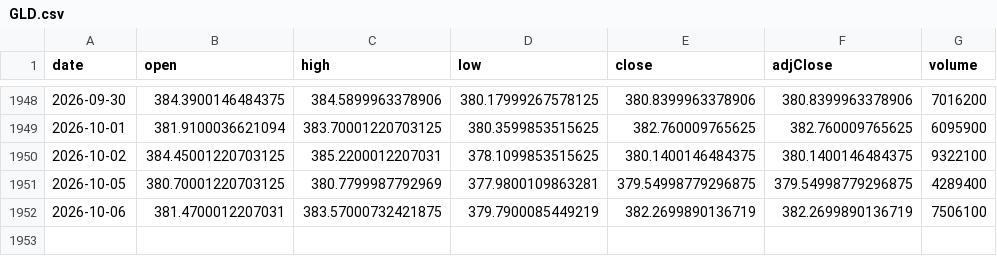
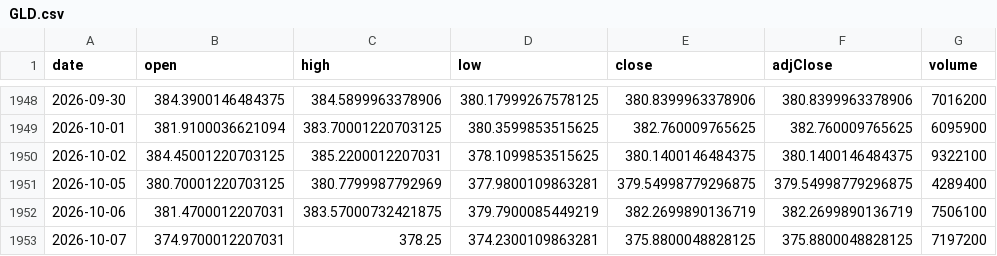
Before and after one commit to chrysaora5147/Oracle-Arena, a CSV file: data/prices/GLD.csv, drawn as a sheet; only a part is shown, gaps mark what is left out; the diff names each change by its address in the sheet, - before the commit and + after, or states it on an @@ line.

```diff
--- a/data/prices/GLD.csv
+++ b/data/prices/GLD.csv
+row 1953: 2026-10-07 | 374.9700012207031 | 378.25 | 374.2300109863281 | 375.8800048828125 | 375.8800048828125 | 7197200
```
Also changed, not shown: data/prices/QQQ.csv, data/prices/SPY.csv.
